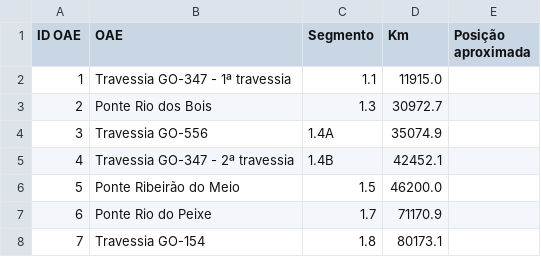
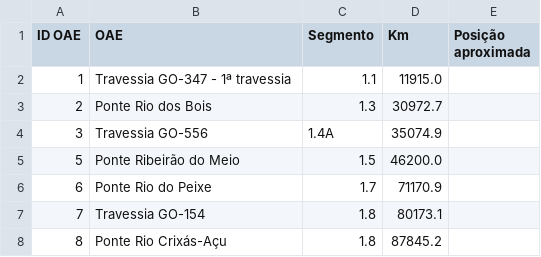
Before and after one commit to atoegis/AsBuilt-FICO, a CSV file: dados/tracado_oaes.csv, drawn as a sheet; only a part is shown; the shorter side is filled out with more unchanged rows; the diff names each change by its address in the sheet, - before the commit and + after, or states it on an @@ line.

```diff
--- a/dados/tracado_oaes.csv
+++ b/dados/tracado_oaes.csv
-row 5: 4 | Travessia GO-347 - 2ª travessia | 1.4B | 42452.1
```
Also changed, not shown: 3 other files.
